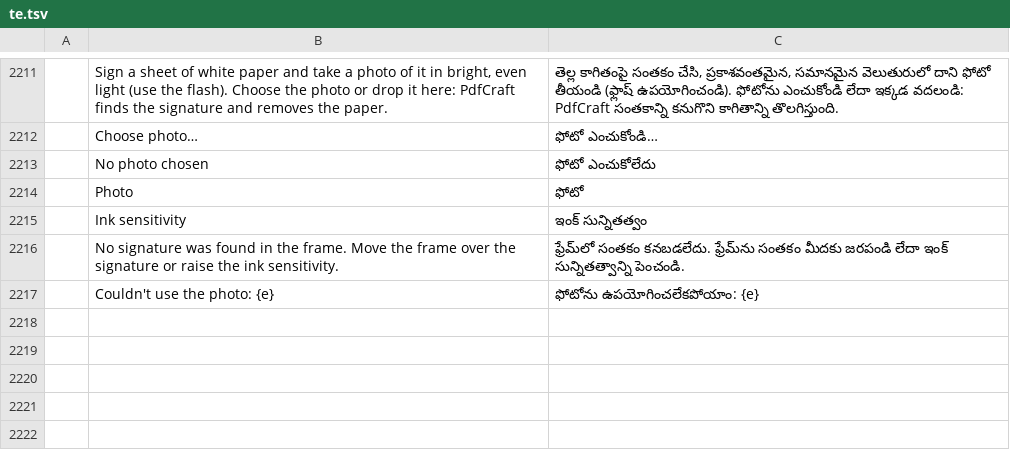
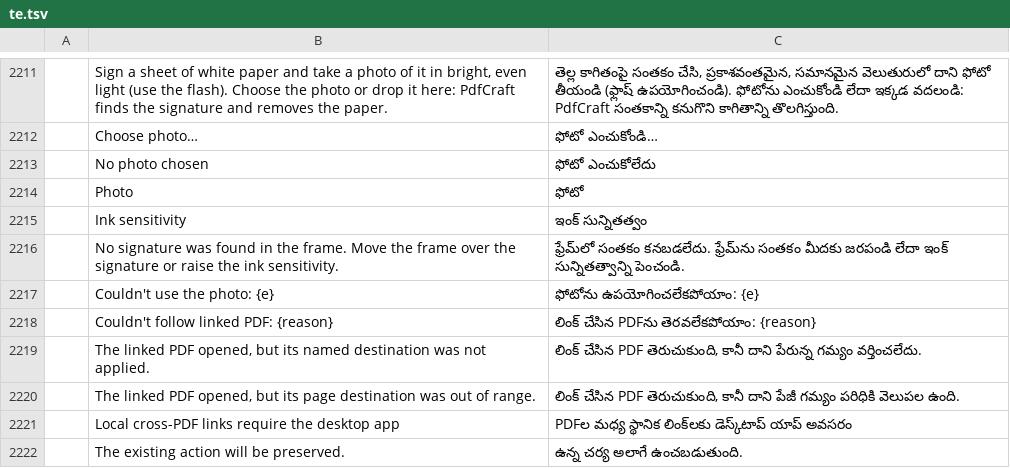
Before and after one commit to 0ldini/pdfcraft, a TSV file: crates/ui-egui/src/i18n/te.tsv, drawn as a sheet; only a part is shown, gaps mark what is left out; the diff names each change by its address in the sheet, - before the commit and + after, or states it on an @@ line.

```diff
--- a/crates/ui-egui/src/i18n/te.tsv
+++ b/crates/ui-egui/src/i18n/te.tsv
+row 2218:  | Couldn't follow linked PDF: {reason} | లింక్ చేసిన PDFను తెరవలేకపోయాం: {reason}
+row 2219:  | The linked PDF opened, but its named destination was not applied. | లింక్ చేసిన PDF తెరుచుకుంది, కానీ దాని పేరున్న గమ్యం వర్తించలేదు.
+row 2220:  | The linked PDF opened, but its page destination was out of range. | లింక్ చేసిన PDF తెరుచుకుంది, కానీ దాని పేజీ గమ్యం పరిధికి వెలుపల ఉంది.
+row 2221:  | Local cross-PDF links require the desktop app | PDFల మధ్య స్థానిక లింక్‌లకు డెస్క్‌టాప్ యాప్ అవసరం
+row 2222:  | The existing action will be preserved. | ఉన్న చర్య అలాగే ఉంచబడుతుంది.
```
Also changed, not shown: crates/ui-egui/src/i18n/bg.tsv, crates/ui-egui/src/i18n/el.tsv, 35 other files.
